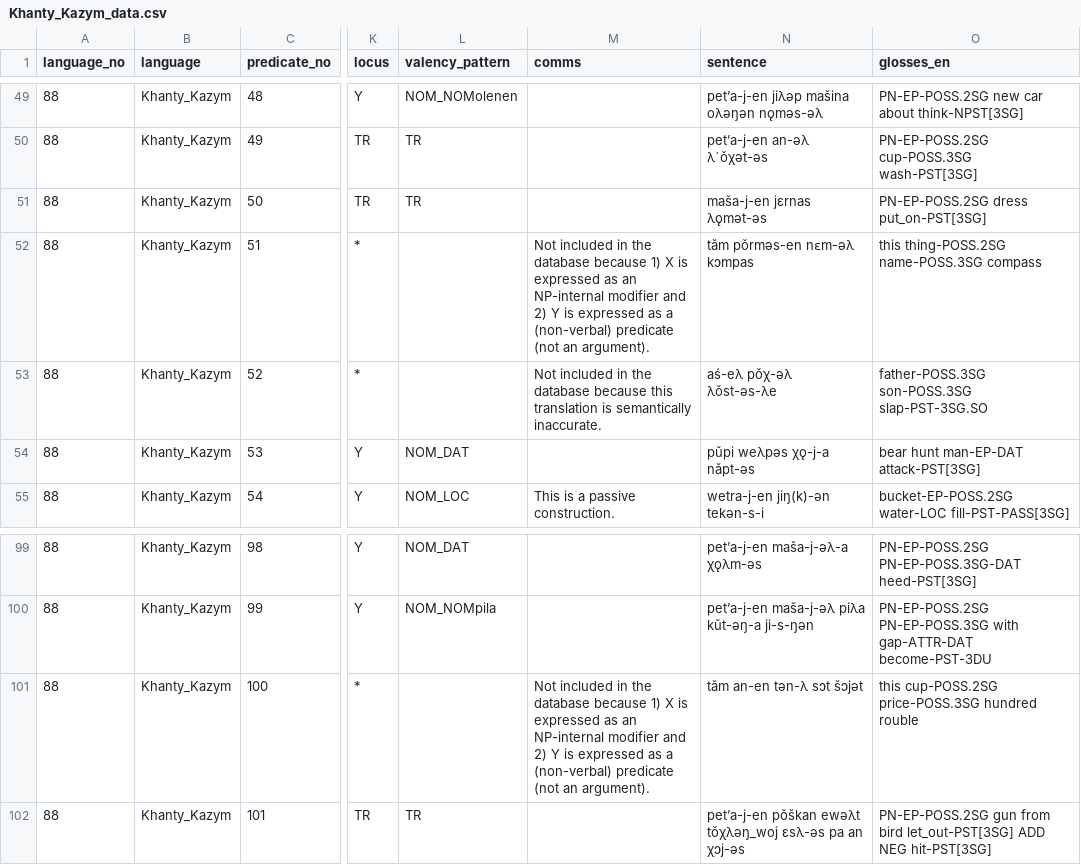
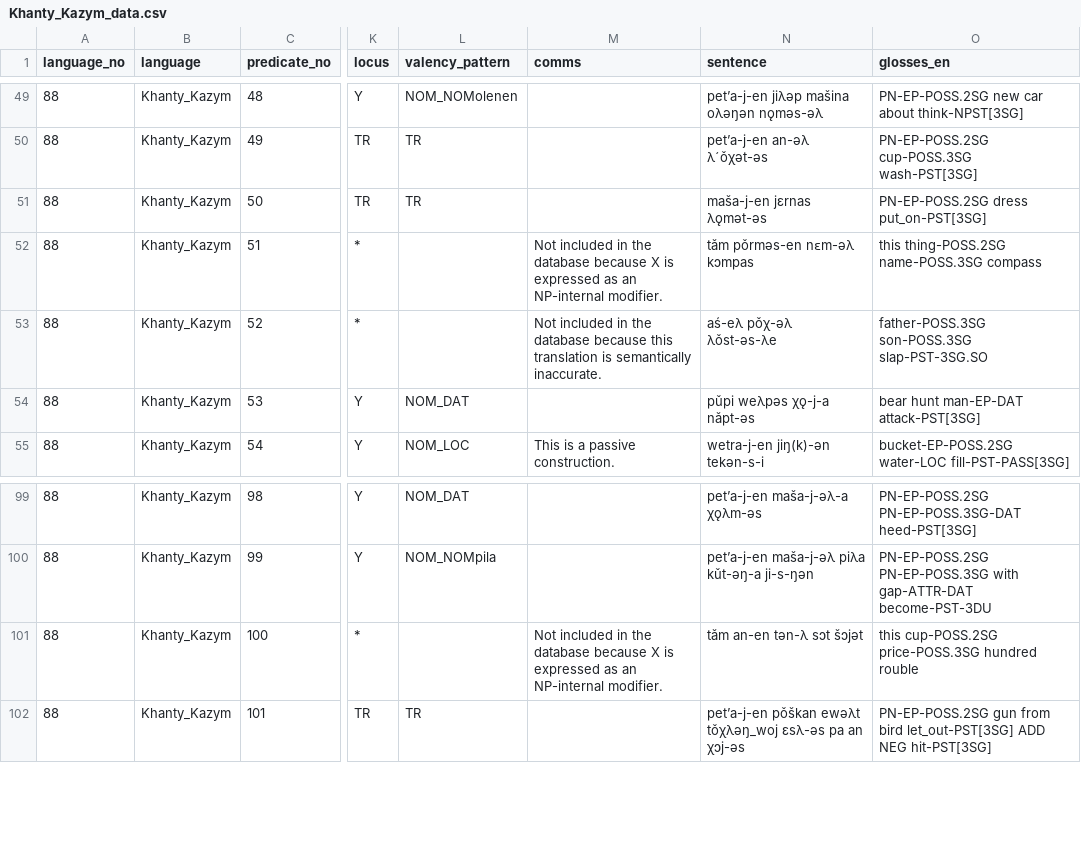
Before and after one commit to macleginn/bivaltyp, a CSV file: data/langtables/Khanty_Kazym_data.csv, drawn as a sheet; only a part is shown, gaps mark what is left out; the diff names each change by its address in the sheet, - before the commit and + after, or states it on an @@ line.

Commit message:
Add files via upload

```diff
--- a/data/langtables/Khanty_Kazym_data.csv
+++ b/data/langtables/Khanty_Kazym_data.csv
-M52 (comms): …database because 1) X is expressed as an NP-internal modifier and 2) Y is expressed as a (non-verbal) predicate (not an argument).
+M52 (comms): …database because X is expressed as an NP-internal modifier.
-M101 (comms): …database because 1) X is expressed as an NP-internal modifier and 2) Y is expressed as a (non-verbal) predicate (not an argument).
+M101 (comms): …database because X is expressed as an NP-internal modifier.
```
